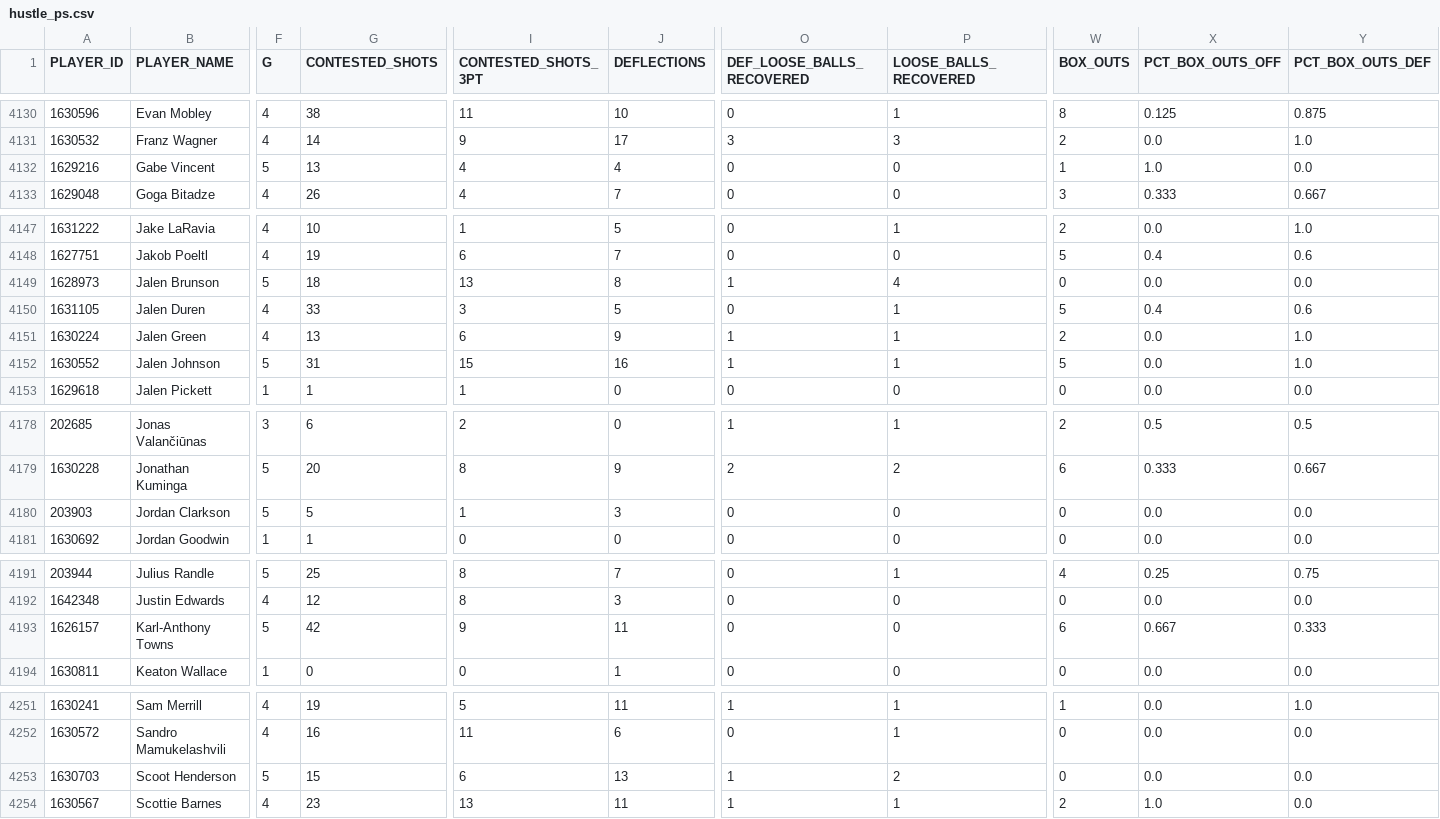
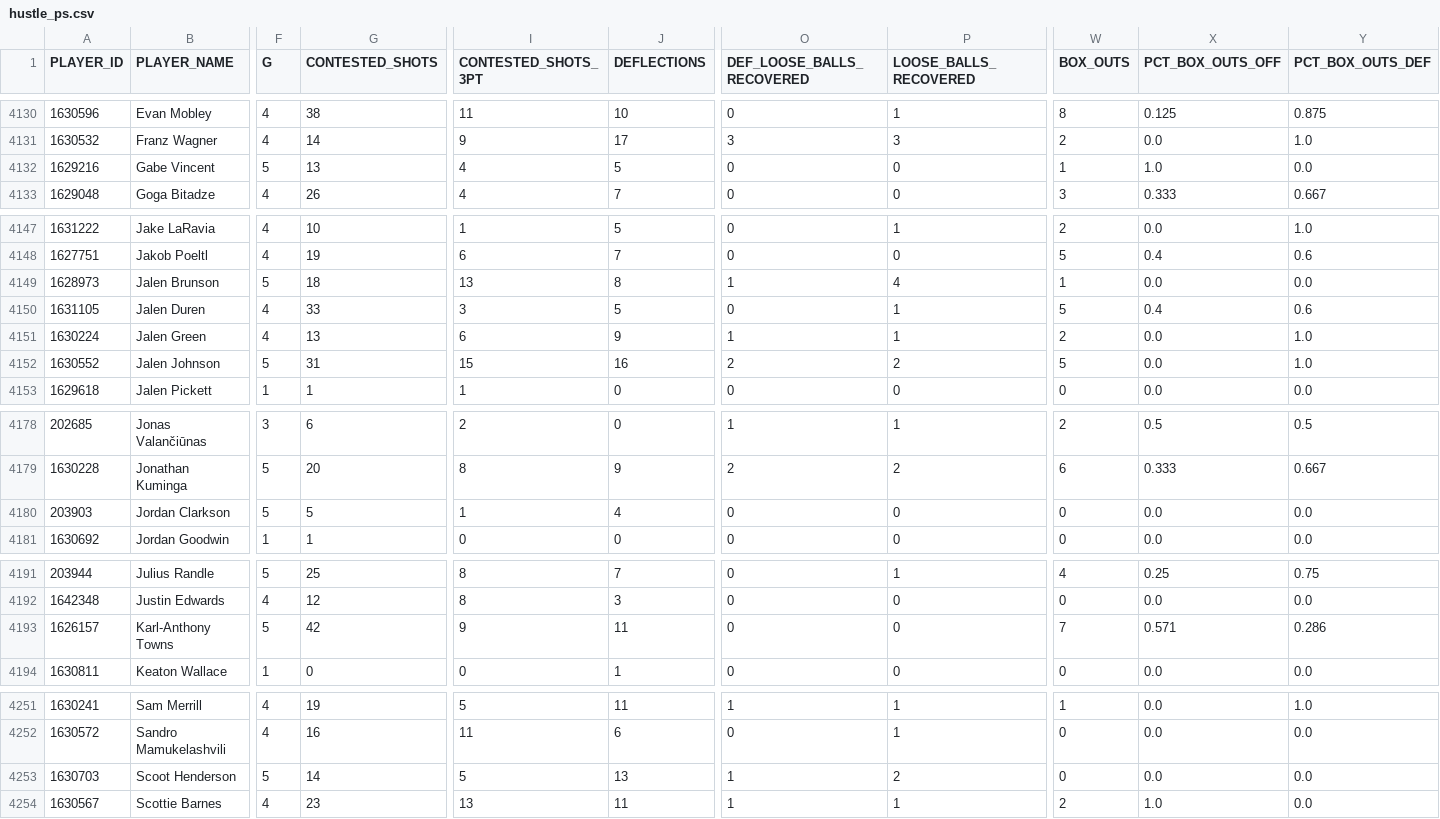
Before and after one commit to gabriel1200/site_Data, a CSV file: hustle_ps.csv, drawn as a sheet; only a part is shown, gaps mark what is left out; the diff names each change by its address in the sheet, - before the commit and + after, or states it on an @@ line.

```diff
--- a/hustle_ps.csv
+++ b/hustle_ps.csv
-J4132 (DEFLECTIONS): 4
+J4132 (DEFLECTIONS): 5
-W4149 (BOX_OUTS): 0
+W4149 (BOX_OUTS): 1
-O4152 (DEF_LOOSE_BALLS_RECOVERED): 1
+O4152 (DEF_LOOSE_BALLS_RECOVERED): 2
-P4152 (LOOSE_BALLS_RECOVERED): 1
+P4152 (LOOSE_BALLS_RECOVERED): 2
-J4180 (DEFLECTIONS): 3
+J4180 (DEFLECTIONS): 4
-W4193 (BOX_OUTS): 6
+W4193 (BOX_OUTS): 7
-X4193 (PCT_BOX_OUTS_OFF): 0.667
+X4193 (PCT_BOX_OUTS_OFF): 0.571
-Y4193 (PCT_BOX_OUTS_DEF): 0.333
+Y4193 (PCT_BOX_OUTS_DEF): 0.286
-G4253 (CONTESTED_SHOTS): 15
+G4253 (CONTESTED_SHOTS): 14
-I4253 (CONTESTED_SHOTS_3PT): 6
+I4253 (CONTESTED_SHOTS_3PT): 5
```
Also changed, not shown: 2026/playoffs/opp_shooting/tight.csv, modern_index_ps.csv, 13 other files.
